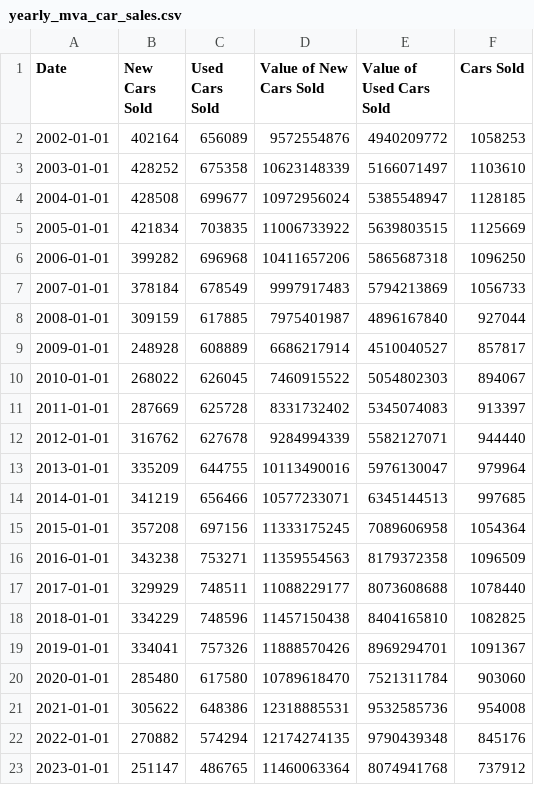
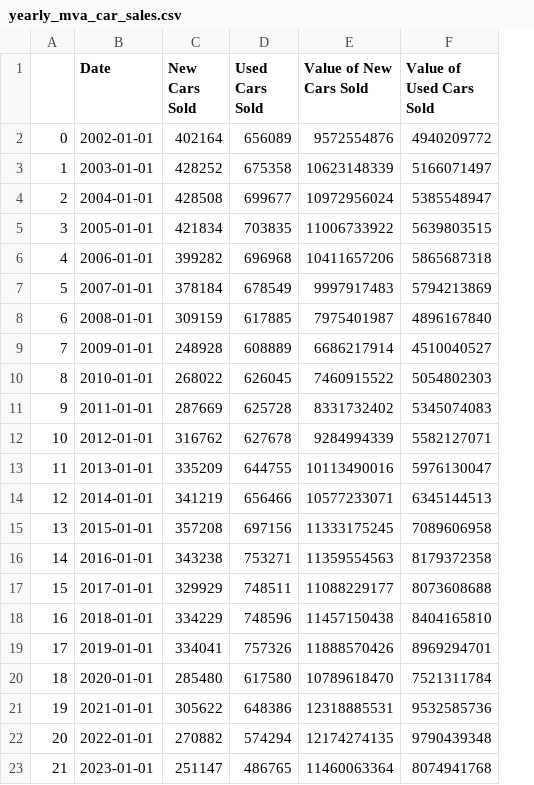
Before and after one commit to bennicholson2/Maryland-Car-Sales-Data, a CSV file: maryland_economics_database/car_sales_dataset/yearly_mva_car_sales.csv, drawn as a sheet; removed rows and columns are numbered as before the commit, all else as after; the diff names each change by its address in the sheet, - before the commit and + after, or states it on an @@ line.

```diff
--- a/maryland_economics_database/car_sales_dataset/yearly_mva_car_sales.csv
+++ b/maryland_economics_database/car_sales_dataset/yearly_mva_car_sales.csv
+column A, rows 2-23: 0 | 1 | 2 | 3 | 4 | 5 | 6 | 7 | 8 | 9 | 10 | 11 | 12 | 13 | 14 | 15 | 16 | 17 | 18 | 19 | 20 | 21
-column F (Cars Sold), rows 2-23: 1058253 | 1103610 | 1128185 | 1125669 | 1096250 | 1056733 | 927044 | 857817 | 894067 | 913397 | 944440 | 979964 | 997685 | 1054364 | 1096509 | 1078440 | 1082825 | 1091367 | 903060 | 954008 | 845176 | 737912
```
Also changed, not shown: 29 other files.
